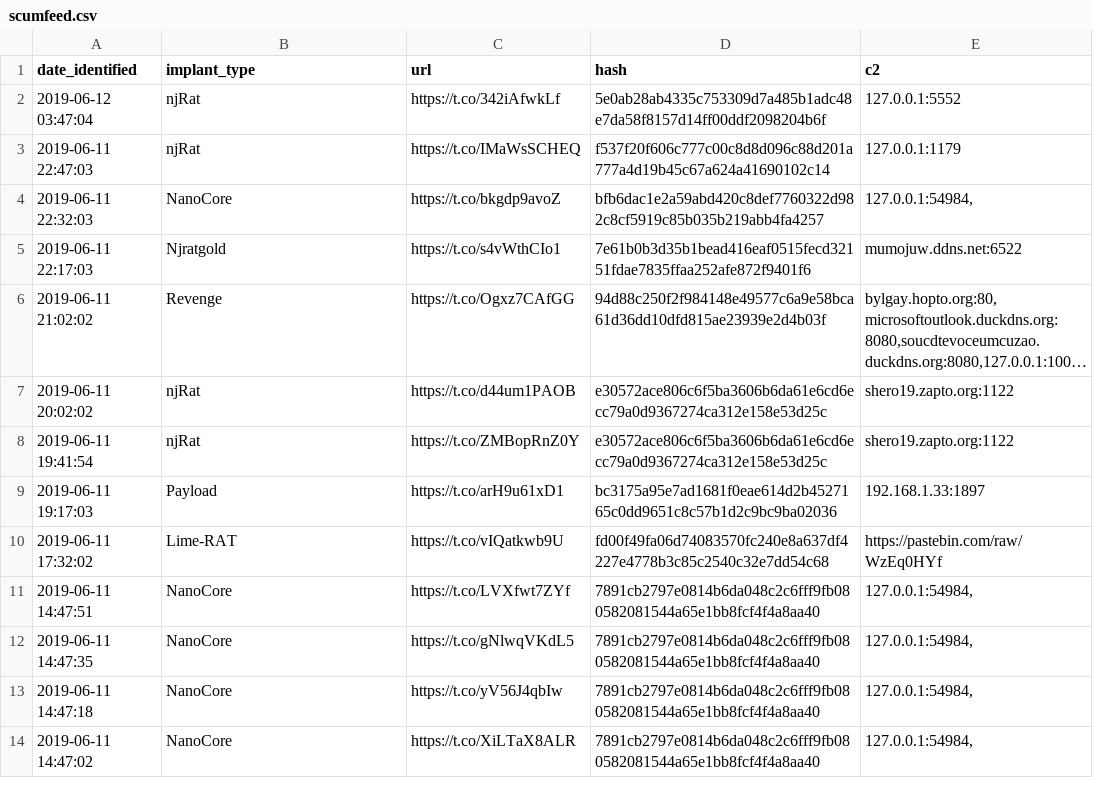
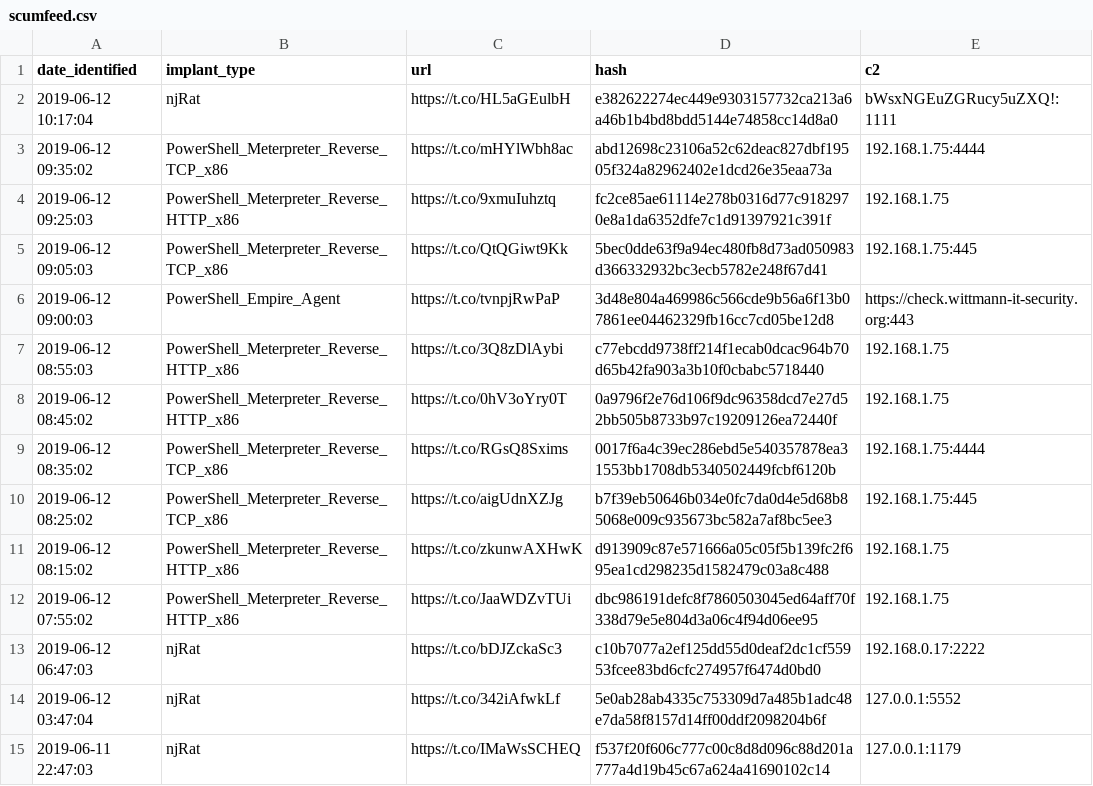
Before and after one commit to signalblur/ScumBots-DataFeed, a CSV file: scumfeed.csv, drawn as a sheet; only a part is shown; the shorter side is filled out with more unchanged rows; long unchanged cells end in ….

```diff
--- a/scumfeed.csv
+++ b/scumfeed.csv
@@ -1,2 +1,14 @@
 date_identified,implant_type,url,hash,c2
+2019-06-12 10:17:04,njRat,https://t.co/HL5aGEulbH,e382622274ec449e9303157732ca213a6a46b1b4bd8bdd5144e74858cc14d8a0,bWsxNGEuZGRucy5uZXQ!:1111
+2019-06-12 09:35:02,PowerShell_Meterpreter_Reverse_TCP_x86,https://t.co/mHYlWbh8ac,abd12698c23106a52c62deac827dbf19505f324a82962402e1dcd26e35eaa73a,192.168.1.75:4444
+2019-06-12 09:25:03,PowerShell_Meterpreter_Reverse_HTTP_x86,https://t.co/9xmuIuhztq,fc2ce85ae61114e278b0316d77c9182970e8a1da6352dfe7c1d91397921c391f,192.168.1.75
+2019-06-12 09:05:03,PowerShell_Meterpreter_Reverse_TCP_x86,https://t.co/QtQGiwt9Kk,5bec0dde63f9a94ec480fb8d73ad050983d366332932bc3ecb5782e248f67d41,192.168.1.75:445
+2019-06-12 09:00:03,PowerShell_Empire_Agent,https://t.co/tvnpjRwPaP,3d48e804a469986c566cde9b56a6f13b07861ee04462329fb16cc7cd05be12d8,https://check.wittmann-it-security.org:443
+2019-06-12 08:55:03,PowerShell_Meterpreter_Reverse_HTTP_x86,https://t.co/3Q8zDlAybi,c77ebcdd9738ff214f1ecab0dcac964b70d65b42fa903a3b10f0cbabc5718440,192.168.1.75
+2019-06-12 08:45:02,PowerShell_Meterpreter_Reverse_HTTP_x86,https://t.co/0hV3oYry0T,0a9796f2e76d106f9dc96358dcd7e27d52bb505b8733b97c19209126ea72440f,192.168.1.75
+2019-06-12 08:35:02,PowerShell_Meterpreter_Reverse_TCP_x86,https://t.co/RGsQ8Sxims,0017f6a4c39ec286ebd5e540357878ea31553bb1708db5340502449fcbf6120b,192.168.1.75:4444
+2019-06-12 08:25:02,PowerShell_Meterpreter_Reverse_TCP_x86,https://t.co/aigUdnXZJg,b7f39eb50646b034e0fc7da0d4e5d68b85068e009c935673bc582a7af8bc5ee3,192.168.1.75:445
+2019-06-12 08:15:02,PowerShell_Meterpreter_Reverse_HTTP_x86,https://t.co/zkunwAXHwK,d913909c87e571666a05c05f5b139fc2f695ea1cd298235d1582479c03a8c488,192.168.1.75
+2019-06-12 07:55:02,PowerShell_Meterpreter_Reverse_HTTP_x86,https://t.co/JaaWDZvTUi,dbc986191defc8f7860503045ed64aff70f338d79e5e804d3a06c4f94d06ee95,192.168.1.75
+2019-06-12 06:47:03,njRat,https://t.co/bDJZckaSc3,c10b7077a2ef125dd55d0deaf2dc1cf55953fcee83bd6cfc274957f6474d0bd0,192.168.0.17:2222
 2019-06-12 03:47:04,njRat,https://t.co/342iAfwkLf,5e0ab28ab4335c753309d7a485b1adc48e7da58f8157d14ff00ddf2098204b6f,127.0.0.1:5552
```
Also changed, not shown: 1 other file.
